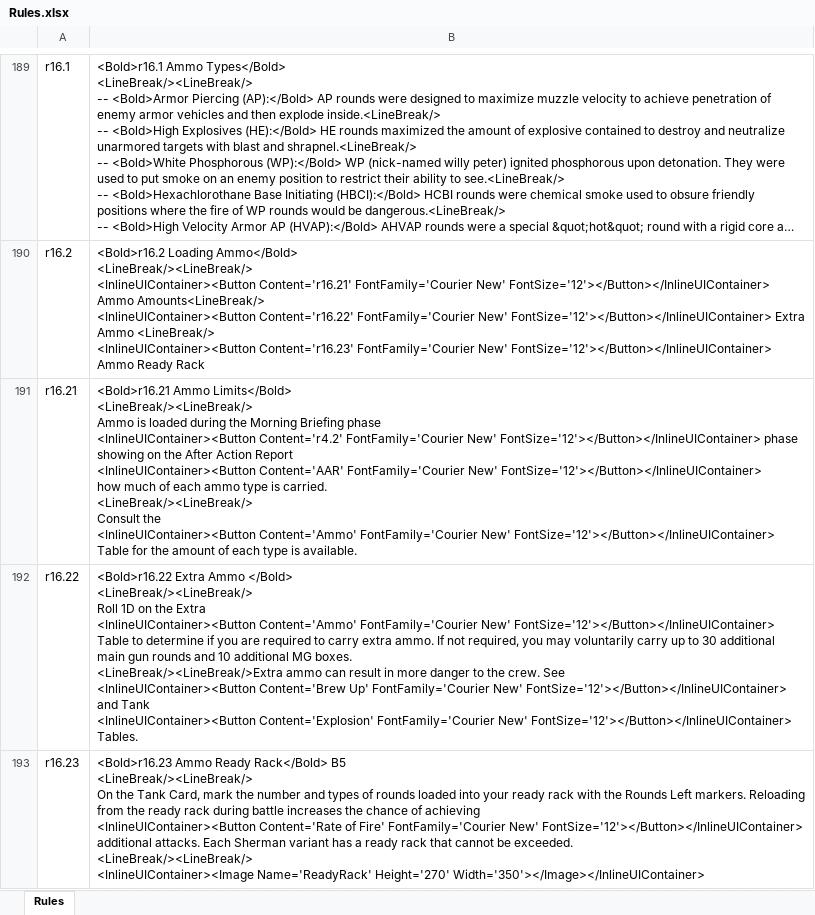
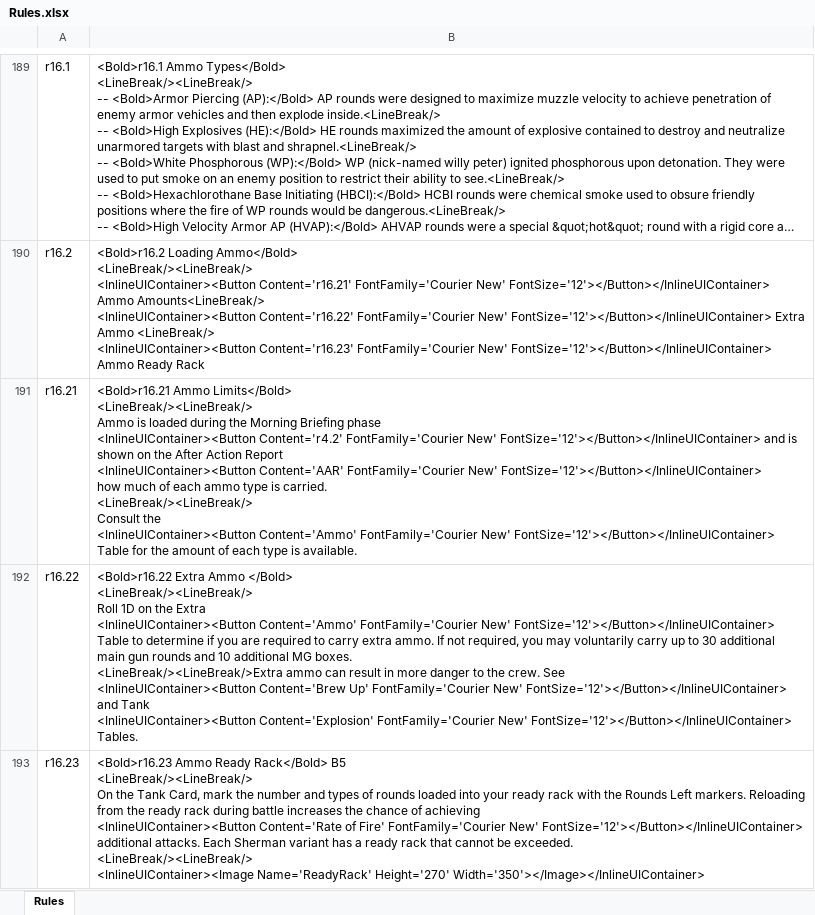
Before and after one commit to happysulla/PattonsBest, an Excel workbook: DesignDocs/Rules.xlsx, sheet Rules, drawn as a sheet; only a part is shown, gaps mark what is left out; long unchanged cells end in …; values as stored, in another font and other column widths than the file's, no borders; the diff names each change by its address in the sheet, - before the commit and + after, or states it on an @@ line.

```diff
--- a/DesignDocs/Rules.xlsx (sheet Rules)
+++ b/DesignDocs/Rules.xlsx (sheet Rules)
-B191: …New' FontSize='12'></Button></InlineUIContainer> phase showing on the…
+B191: …New' FontSize='12'></Button></InlineUIContainer> and is shown on the…
```
Also changed, not shown: DesignDocs/Events.xlsx, 8 other files.
